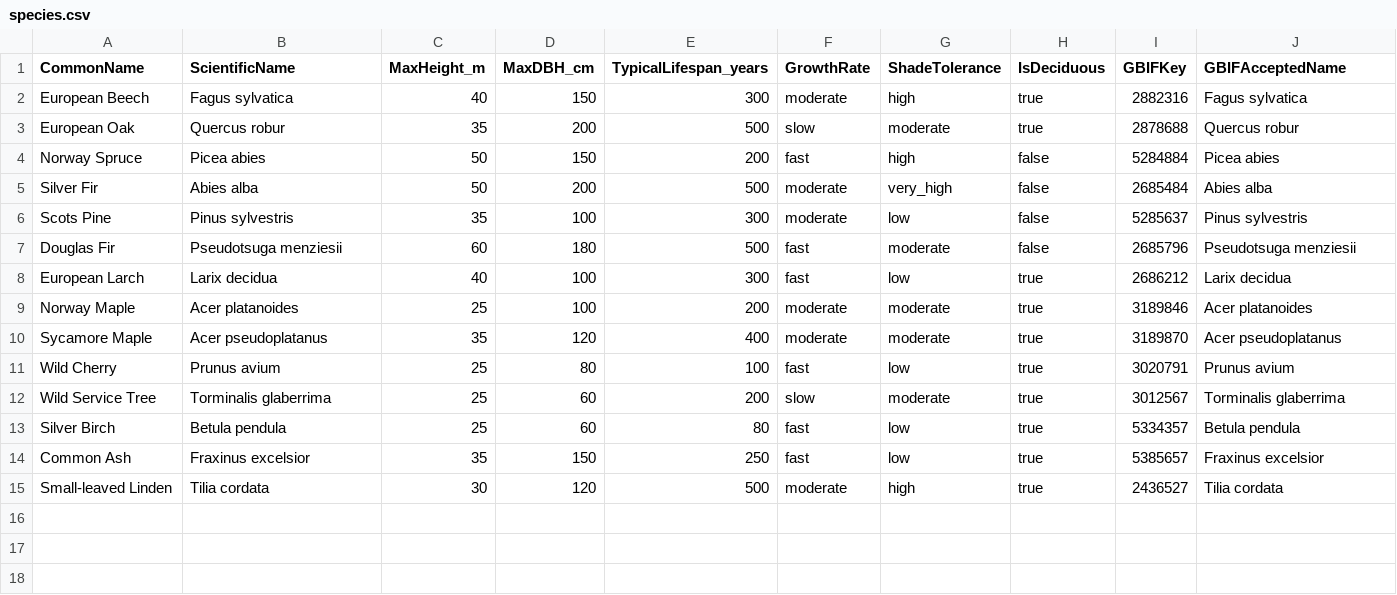
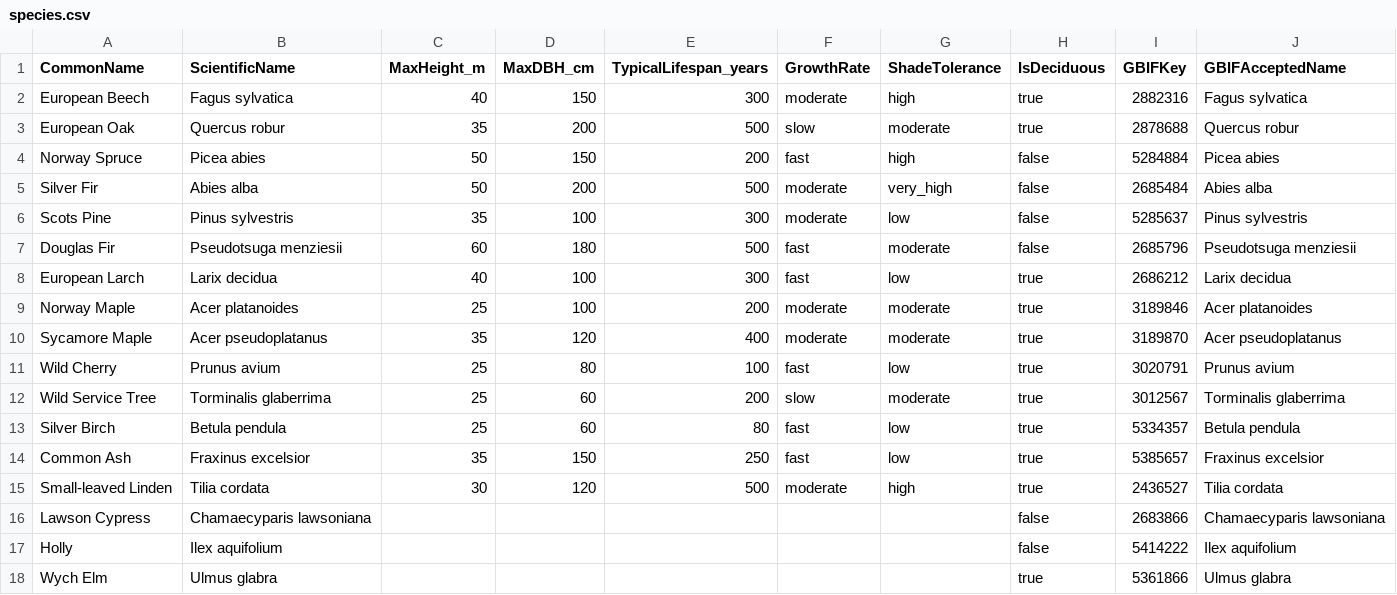
Before and after one commit to XRFutureForests/digital-twin-db, a CSV file: data/lookups/species.csv, drawn as a sheet; the diff names each change by its address in the sheet, - before the commit and + after, or states it on an @@ line.

```diff
--- a/data/lookups/species.csv
+++ b/data/lookups/species.csv
+row 16: Lawson Cypress | Chamaecyparis lawsoniana |  |  |  |  |  | false | 2683866 | Chamaecyparis lawsoniana
+row 17: Holly | Ilex aquifolium |  |  |  |  |  | false | 5414222 | Ilex aquifolium
+row 18: Wych Elm | Ulmus glabra |  |  |  |  |  | true | 5361866 | Ulmus glabra
```
Also changed, not shown: data/lookups/locations.csv, 12 other files.
